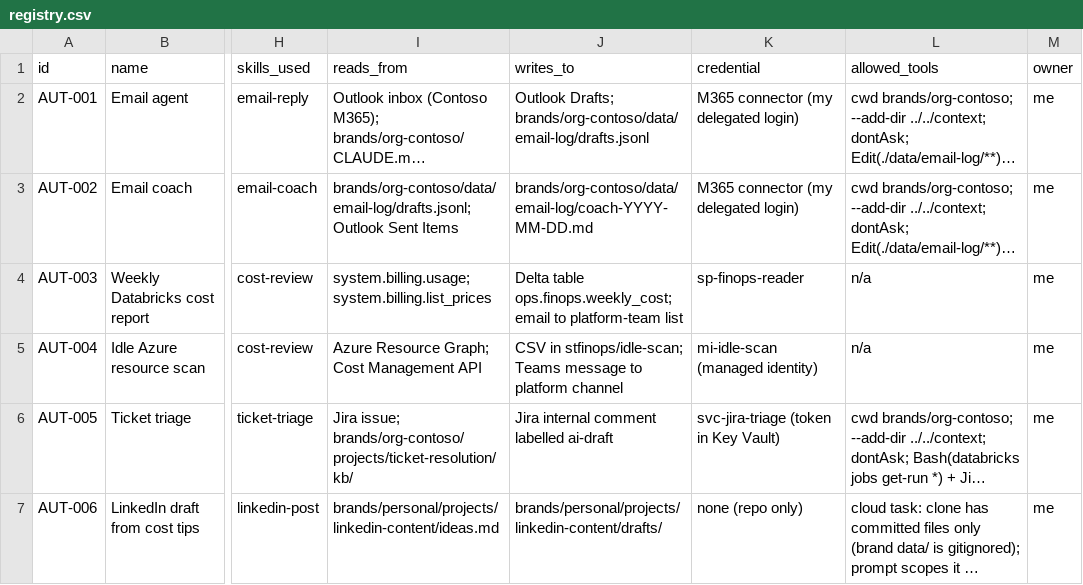
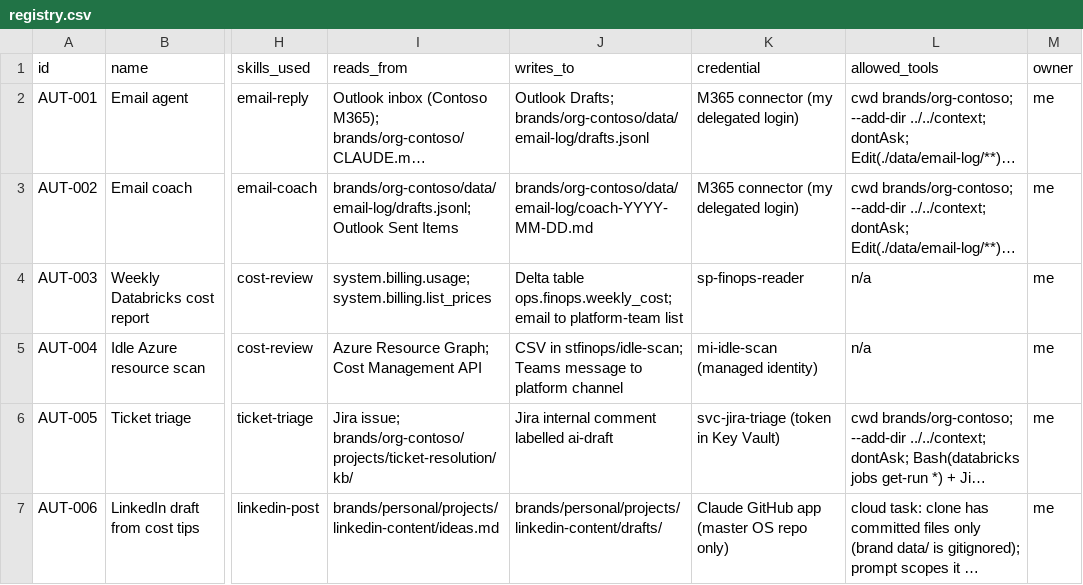
Before and after one commit to GopalakrishnanBhaskaran/platform-agent-demo, a CSV file: examples/master-os/automations/registry.csv, drawn as a sheet; only a part is shown, gaps mark what is left out; long unchanged cells end in …; the diff names each change by its address in the sheet, - before the commit and + after, or states it on an @@ line.

```diff
--- a/examples/master-os/automations/registry.csv
+++ b/examples/master-os/automations/registry.csv
-K7 (credential): none (repo only)
+K7 (credential): Claude GitHub app (master OS repo only)
```
Also changed, not shown: 11 other files.
